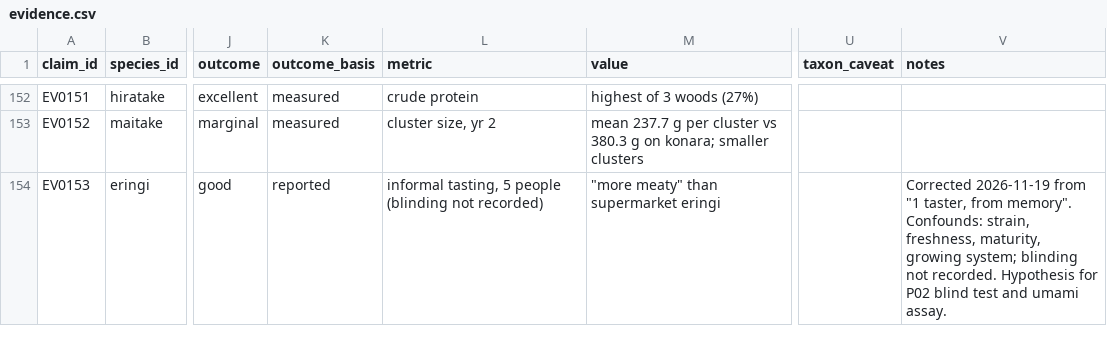
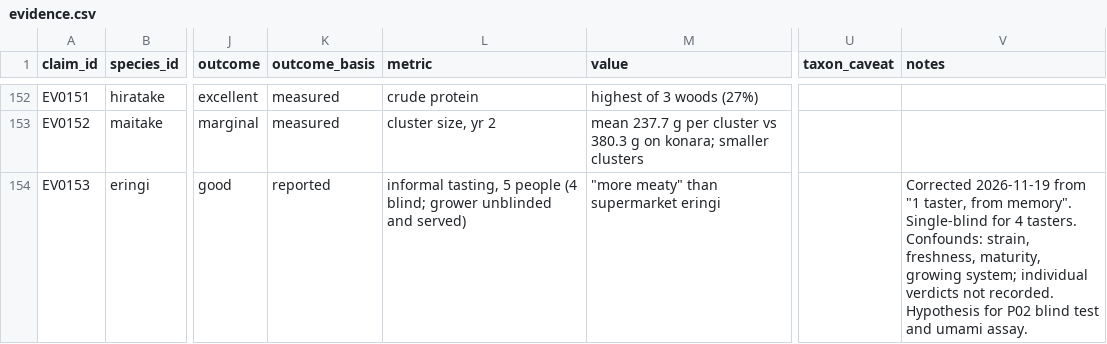
Before and after one commit to alwittihakam-cyber/9thtarot_mushrooms, a CSV file: data/evidence.csv, drawn as a sheet; only a part is shown, gaps mark what is left out; the diff names each change by its address in the sheet, - before the commit and + after, or states it on an @@ line.

```diff
--- a/data/evidence.csv
+++ b/data/evidence.csv
-L154 (metric): …5 people (blinding not recorded)
+L154 (metric): …5 people (4 blind; grower unblinded and served)
-V154 (notes): …from memory". Confounds: strain, freshness, maturity, growing system; blinding not recorded.…
+V154 (notes): …from memory". Single-blind for 4 tasters. Confounds: strain, freshness, maturity, growing system; individual verdicts not recorded.…
```
Also changed, not shown: 5 other files.
